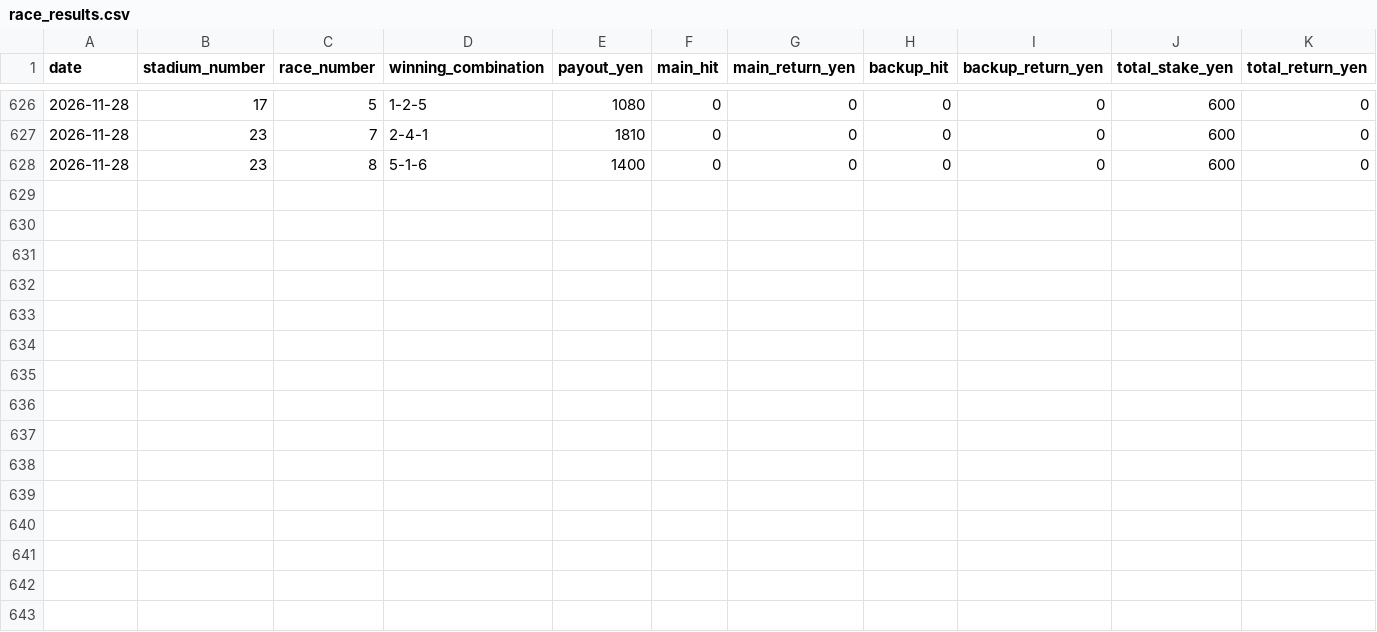
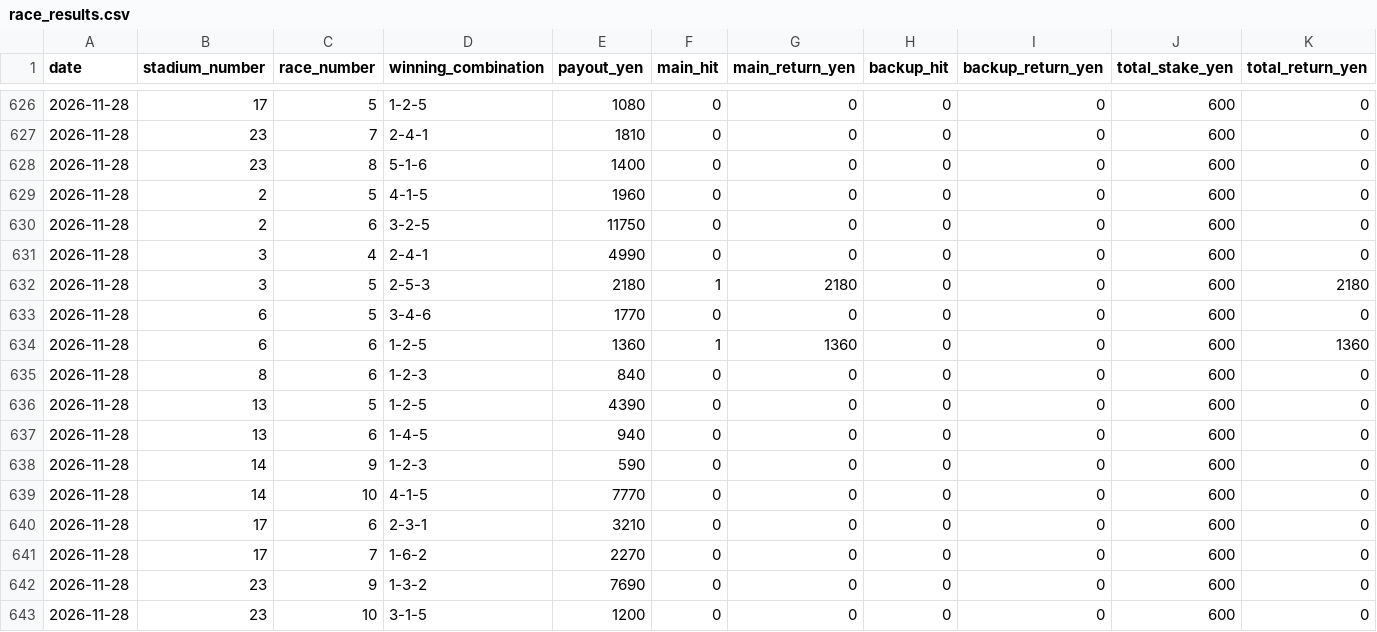
Before and after one commit to macchi1014-oss/boat-race-auto, a CSV file: data/race_results.csv, drawn as a sheet; only a part is shown, gaps mark what is left out; rows hold the shown columns only; the diff names each change by its address in the sheet, - before the commit and + after, or states it on an @@ line.

```diff
--- a/data/race_results.csv
+++ b/data/race_results.csv
+row 629: 2026-11-28 | 2 | 5 | 4-1-5 | 1960 | 0 | 0 | 0 | 0 | 600 | 0
+row 630: 2026-11-28 | 2 | 6 | 3-2-5 | 11750 | 0 | 0 | 0 | 0 | 600 | 0
+row 631: 2026-11-28 | 3 | 4 | 2-4-1 | 4990 | 0 | 0 | 0 | 0 | 600 | 0
+row 632: 2026-11-28 | 3 | 5 | 2-5-3 | 2180 | 1 | 2180 | 0 | 0 | 600 | 2180
+row 633: 2026-11-28 | 6 | 5 | 3-4-6 | 1770 | 0 | 0 | 0 | 0 | 600 | 0
+row 634: 2026-11-28 | 6 | 6 | 1-2-5 | 1360 | 1 | 1360 | 0 | 0 | 600 | 1360
+row 635: 2026-11-28 | 8 | 6 | 1-2-3 | 840 | 0 | 0 | 0 | 0 | 600 | 0
+row 636: 2026-11-28 | 13 | 5 | 1-2-5 | 4390 | 0 | 0 | 0 | 0 | 600 | 0
+row 637: 2026-11-28 | 13 | 6 | 1-4-5 | 940 | 0 | 0 | 0 | 0 | 600 | 0
+row 638: 2026-11-28 | 14 | 9 | 1-2-3 | 590 | 0 | 0 | 0 | 0 | 600 | 0
+row 639: 2026-11-28 | 14 | 10 | 4-1-5 | 7770 | 0 | 0 | 0 | 0 | 600 | 0
+row 640: 2026-11-28 | 17 | 6 | 2-3-1 | 3210 | 0 | 0 | 0 | 0 | 600 | 0
+row 641: 2026-11-28 | 17 | 7 | 1-6-2 | 2270 | 0 | 0 | 0 | 0 | 600 | 0
+row 642: 2026-11-28 | 23 | 9 | 1-3-2 | 7690 | 0 | 0 | 0 | 0 | 600 | 0
+row 643: 2026-11-28 | 23 | 10 | 3-1-5 | 1200 | 0 | 0 | 0 | 0 | 600 | 0
```
Also changed, not shown: data/statistics.csv, 4 other files.
